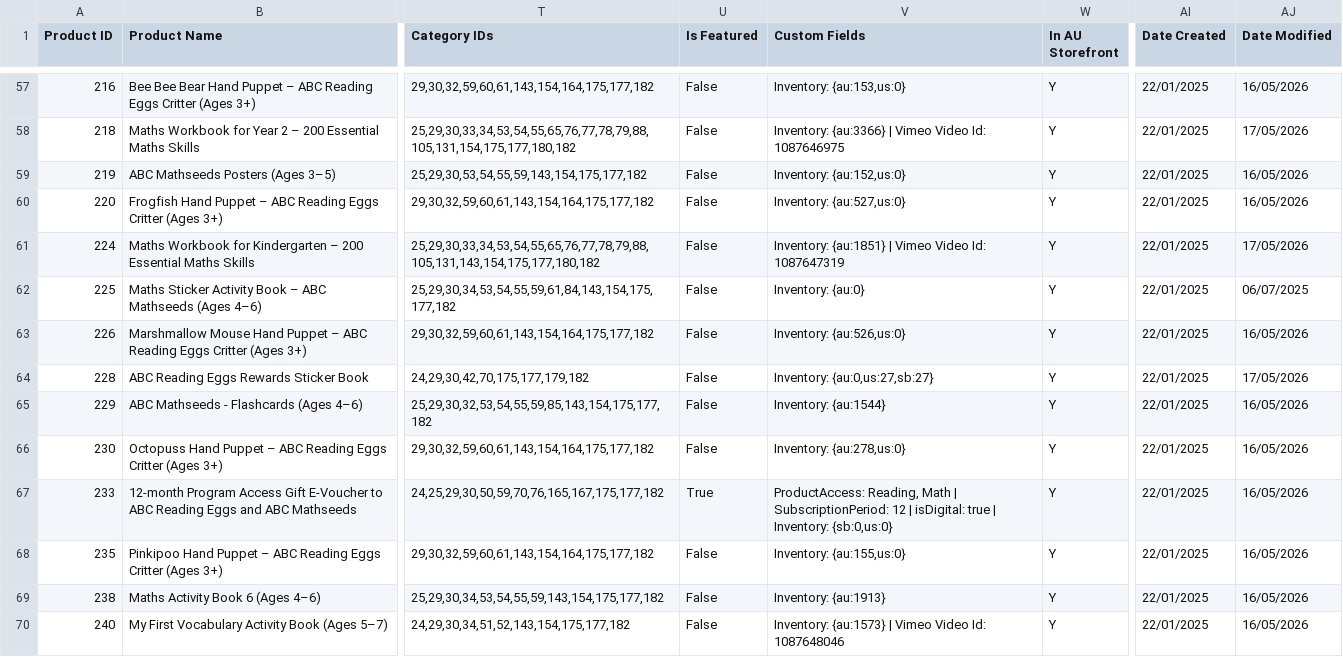
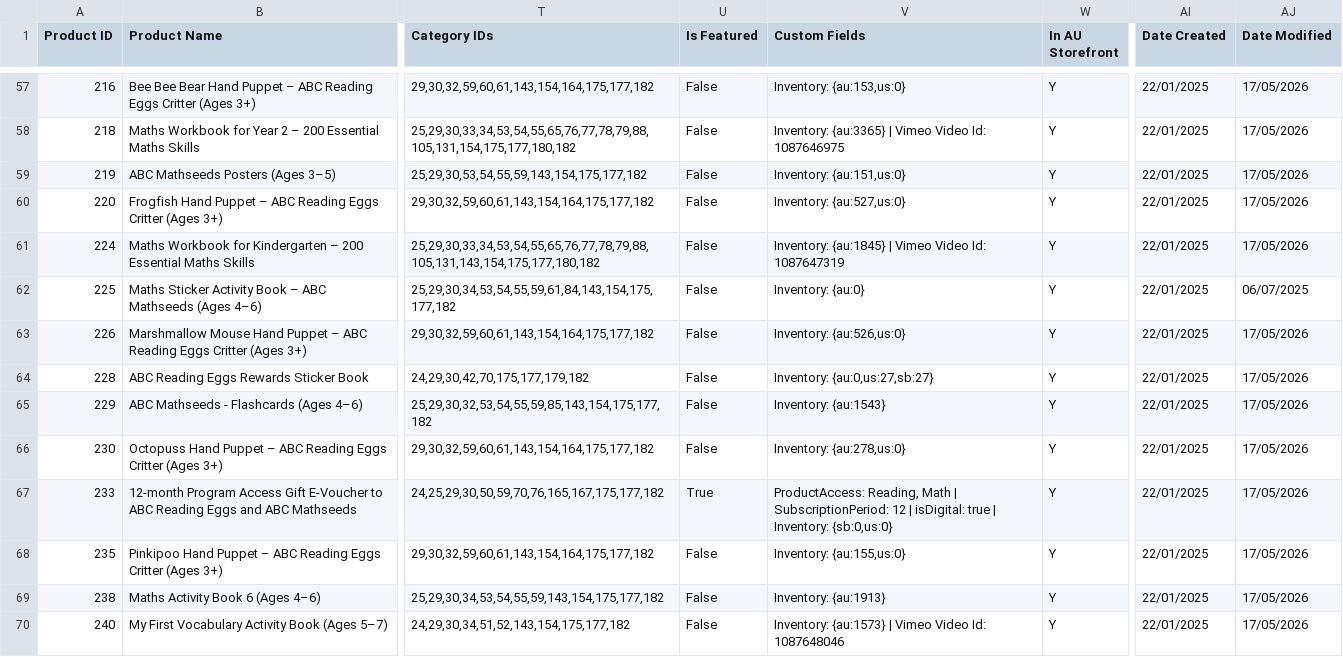
Before and after one commit to AsvineG/BookshopDashboard, a CSV file: products.csv, drawn as a sheet; only a part is shown, gaps mark what is left out; the diff covers the shown part only; the diff names each change by its address in the sheet, - before the commit and + after, or states it on an @@ line.

```diff
--- a/products.csv
+++ b/products.csv
-AJ57 (Date Modified): 16/05/2026
+AJ57 (Date Modified): 17/05/2026
-V58 (Custom Fields): Inventory: {au:3366} | Vimeo…
+V58 (Custom Fields): Inventory: {au:3365} | Vimeo…
-V59 (Custom Fields): Inventory: {au:152,us:0}
+V59 (Custom Fields): Inventory: {au:151,us:0}
-AJ59:AJ60 (Date Modified): 16/05/2026
+AJ59:AJ60 (Date Modified): 17/05/2026
-V61 (Custom Fields): Inventory: {au:1851} | Vimeo…
+V61 (Custom Fields): Inventory: {au:1845} | Vimeo…
-AJ63 (Date Modified): 16/05/2026
+AJ63 (Date Modified): 17/05/2026
-V65 (Custom Fields): Inventory: {au:1544}
+V65 (Custom Fields): Inventory: {au:1543}
-AJ65:AJ70 (Date Modified): 16/05/2026
+AJ65:AJ70 (Date Modified): 17/05/2026
```
Also changed, not shown: 139 edited cells elsewhere in this file, product_modifiers.csv, 1 other file.
